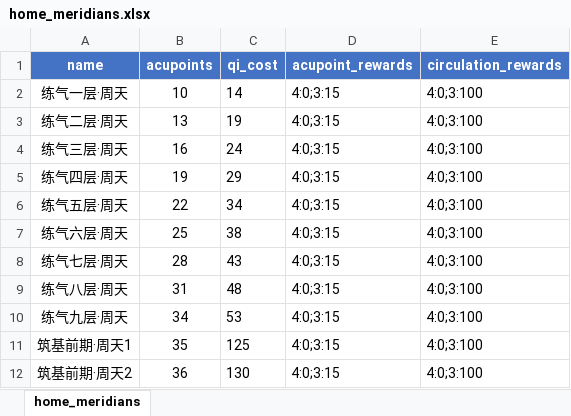
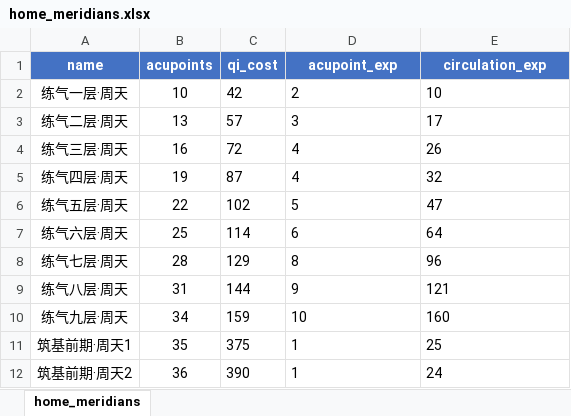
Before and after one commit to stitchohana/MergeGame, an Excel workbook: config/xlsx/home_meridians.xlsx, sheet home_meridians, drawn as a sheet; only a part is shown; values as stored, in another font and other column widths than the file's, no borders; the diff covers the shown part only; the diff names each change by its address in the sheet, - before the commit and + after, or states it on an @@ line.

Commit message:
Improve grid swapping and adjust cultivation qi costs

```diff
--- a/config/xlsx/home_meridians.xlsx (sheet home_meridians)
+++ b/config/xlsx/home_meridians.xlsx (sheet home_meridians)
-D1: acupoint_rewards
+D1: acupoint_exp
-E1: circulation_rewards
+E1: circulation_exp
-C2 (qi_cost): 14
+C2 (qi_cost): 42
-D2 (acupoint_exp): 4:0;3:15
+D2 (acupoint_exp): 2
-E2 (circulation_exp): 4:0;3:100
+E2 (circulation_exp): 10
-C3 (qi_cost): 19
+C3 (qi_cost): 57
-D3 (acupoint_exp): 4:0;3:15
+D3 (acupoint_exp): 3
-E3 (circulation_exp): 4:0;3:100
+E3 (circulation_exp): 17
-C4 (qi_cost): 24
+C4 (qi_cost): 72
-D4:D5 (acupoint_exp): 4:0;3:15
+D4:D5 (acupoint_exp): 4
-E4 (circulation_exp): 4:0;3:100
+E4 (circulation_exp): 26
-C5 (qi_cost): 29
+C5 (qi_cost): 87
-E5 (circulation_exp): 4:0;3:100
+E5 (circulation_exp): 32
-C6 (qi_cost): 34
+C6 (qi_cost): 102
-D6 (acupoint_exp): 4:0;3:15
+D6 (acupoint_exp): 5
-E6 (circulation_exp): 4:0;3:100
+E6 (circulation_exp): 47
-C7 (qi_cost): 38
+C7 (qi_cost): 114
-D7 (acupoint_exp): 4:0;3:15
+D7 (acupoint_exp): 6
-E7 (circulation_exp): 4:0;3:100
+E7 (circulation_exp): 64
-C8 (qi_cost): 43
+C8 (qi_cost): 129
-D8 (acupoint_exp): 4:0;3:15
+D8 (acupoint_exp): 8
-E8 (circulation_exp): 4:0;3:100
+E8 (circulation_exp): 96
-C9 (qi_cost): 48
+C9 (qi_cost): 144
-D9 (acupoint_exp): 4:0;3:15
+D9 (acupoint_exp): 9
-E9 (circulation_exp): 4:0;3:100
+E9 (circulation_exp): 121
-C10 (qi_cost): 53
+C10 (qi_cost): 159
-D10 (acupoint_exp): 4:0;3:15
+D10 (acupoint_exp): 10
-E10 (circulation_exp): 4:0;3:100
+E10 (circulation_exp): 160
-C11 (qi_cost): 125
+C11 (qi_cost): 375
-D11:D12 (acupoint_exp): 4:0;3:15
+D11:D12 (acupoint_exp): 1
-E11 (circulation_exp): 4:0;3:100
+E11 (circulation_exp): 25
-C12 (qi_cost): 130
+C12 (qi_cost): 390
-E12 (circulation_exp): 4:0;3:100
+E12 (circulation_exp): 24
```
Also changed, not shown: 294 edited cells elsewhere in this sheet, 6 other files.
